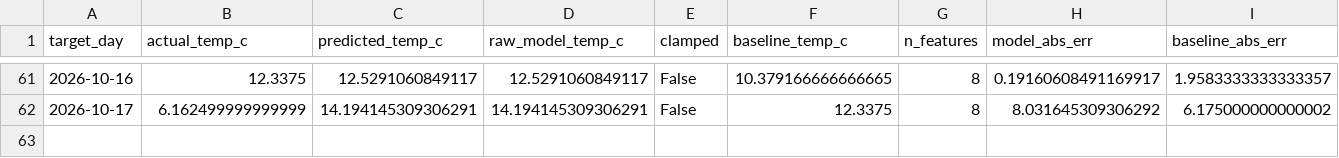
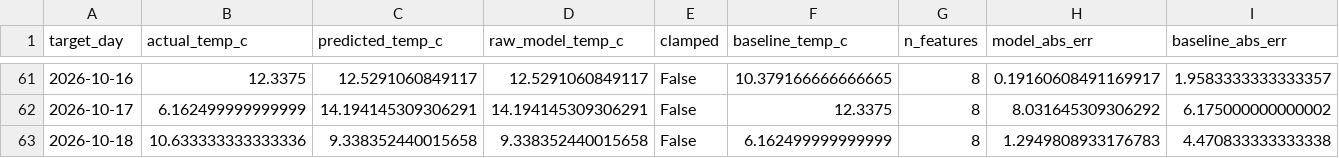
Before and after one commit to Data-Netrunner/City-Conditions-ETL-Pipeline, a CSV file: reports/prediction_backtest.csv, drawn as a sheet; only a part is shown, gaps mark what is left out; the diff names each change by its address in the sheet, - before the commit and + after, or states it on an @@ line.

```diff
--- a/reports/prediction_backtest.csv
+++ b/reports/prediction_backtest.csv
+row 63: 2026-10-18 | 10.633333333333336 | 9.338352440015658 | 9.338352440015658 | False | 6.162499999999999 | 8 | 1.2949808933176783 | 4.470833333333338
```
Also changed, not shown: data/history/daily_observations.csv, reports/latest_kpis.csv, 9 other files.
